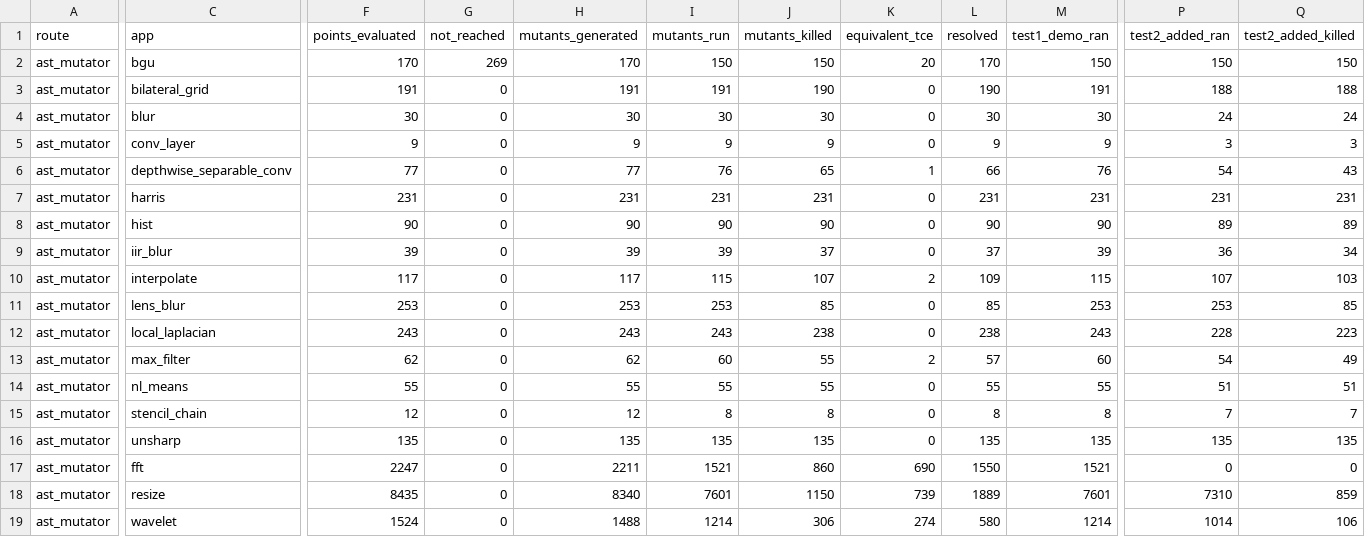
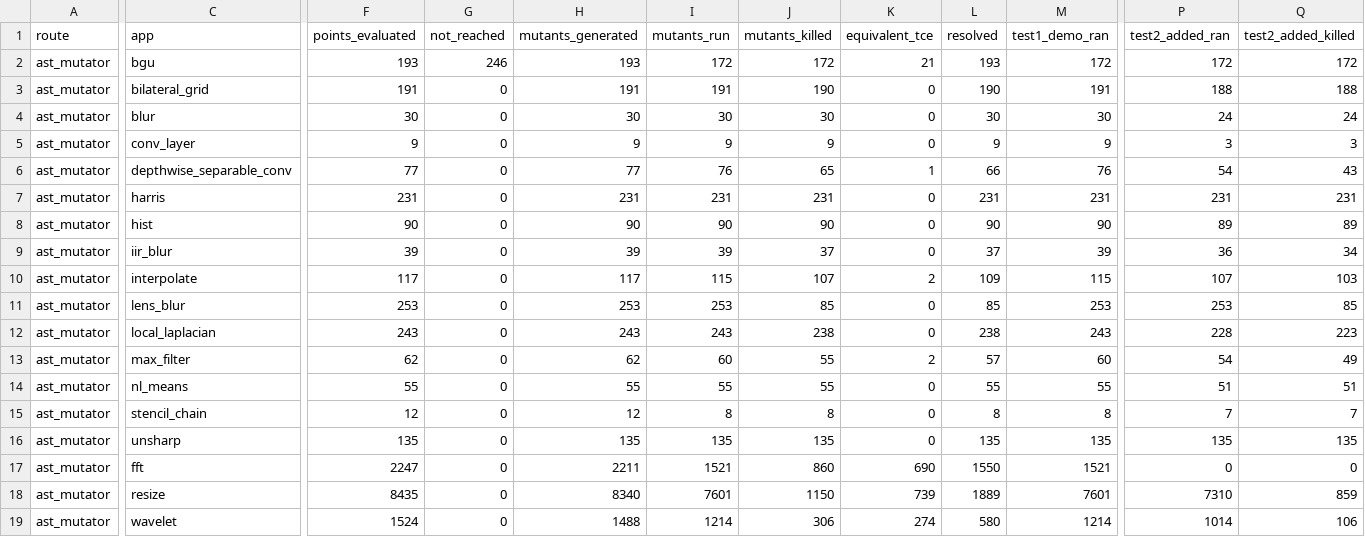
Before and after one commit to ardier/Halide-mutation, a CSV file: mutation/ast-generator-route/results/SUMMARY.csv, drawn as a sheet; only a part is shown, gaps mark what is left out; the diff covers the shown part only; the diff names each change by its address in the sheet, - before the commit and + after, or states it on an @@ line.

Commit message:
mutation: incremental snapshot
Committed automatically as results land, so nothing sits only on
/mnt/scratch1. Sweeps still running: 2.

Per app (M = points identified at emit time, from the run log,
not from the rows written, so a PARTIAL is reported as partial
rather than as a smaller complete run):

  bgu                      generator   PARTIAL   193 of 439 evaluated, 172 run, 172 killed, 21 equivalent
  bilateral_grid           generator   COMPLETE  191 of 191 evaluated, 191 run, 190 killed, 0 equivalent
  blur                     generator   COMPLETE  30 of 30 evaluated, 30 run, 30 killed, 0 equivalent
  conv_layer               generator   COMPLETE  9 of 9 evaluated, 9 run, 9 killed, 0 equivalent
  depthwise_separable_conv generator   COMPLETE  77 of 77 evaluated, 76 run, 65 killed, 1 equivalent
  harris                   generator   COMPLETE  231 of 231 evaluated, 231 run, 231 killed, 0 equivalent
  hist                     generator   COMPLETE  90 of 90 evaluated, 90 run, 90 killed, 0 equivalent
  iir_blur                 generator   COMPLETE  39 of 39 evaluated, 39 run, 37 killed, 0 equivalent
  interpolate              generator   COMPLETE  117 of 117 evaluated, 115 run, 107 killed, 2 equivalent
  lens_blur                generator   COMPLETE  253 of 253 evaluated, 253 run, 85 killed, 0 equivalent
  local_laplacian          generator   COMPLETE  243 of 243 evaluated, 243 run, 238 killed, 0 equivalent
  max_filter               generator   COMPLETE  62 of 62 evaluated, 60 run, 55 killed, 2 equivalent
  nl_means                 generator   COMPLETE  55 of 55 evaluated, 55 run, 55 killed, 0 equivalent
  stencil_chain            generator   COMPLETE  12 of 12 evaluated, 8 run, 8 killed, 0 equivalent
  unsharp                  generator   COMPLETE  135 of 135 evaluated, 135 run, 135 killed, 0 equivalent
  fft                      emitted C++ COMPLETE  2247 of 2247 evaluated, 1521 run, 860 killed, 690 equivalent
  resize                   emitted C++ COMPLETE  8435 of 8435 evaluated, 7601 run, 1150 killed, 739 equivalent
  wavelet                  emitted C++ COMPLETE  1524 of 1524 evaluated, 1214 run, 306 killed, 274 equivalent

  TOTAL  13943 of 14189 points evaluated, 12043 run, 3823 killed, 1729 proven equivalent

Rows are streamed one per mutant and flushed, so every
PARTIAL file above is valid as far as it goes.

```diff
--- a/mutation/ast-generator-route/results/SUMMARY.csv
+++ b/mutation/ast-generator-route/results/SUMMARY.csv
-F2 (points_evaluated): 170
+F2 (points_evaluated): 193
-G2 (not_reached): 269
+G2 (not_reached): 246
-H2 (mutants_generated): 170
+H2 (mutants_generated): 193
-I2 (mutants_run): 150
+I2 (mutants_run): 172
-J2 (mutants_killed): 150
+J2 (mutants_killed): 172
-K2 (equivalent_tce): 20
+K2 (equivalent_tce): 21
-L2 (resolved): 170
+L2 (resolved): 193
-M2 (test1_demo_ran): 150
+M2 (test1_demo_ran): 172
-P2 (test2_added_ran): 150
+P2 (test2_added_ran): 172
-Q2 (test2_added_killed): 150
+Q2 (test2_added_killed): 172
```
Also changed, not shown: 1 edited cell elsewhere in this file, 2 other files.
